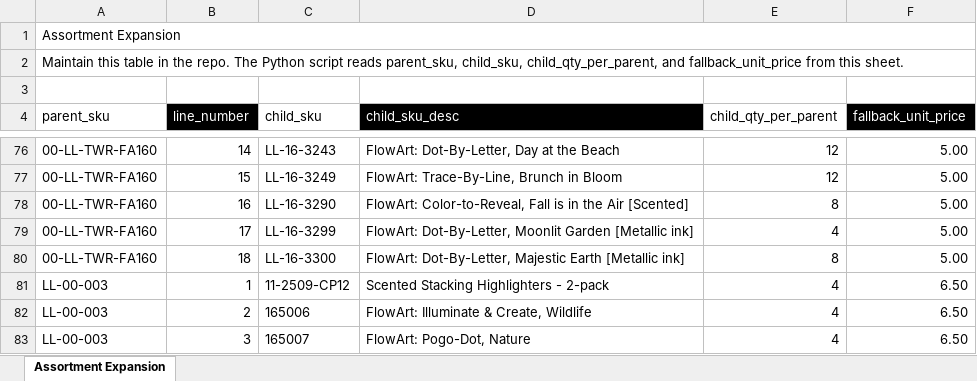
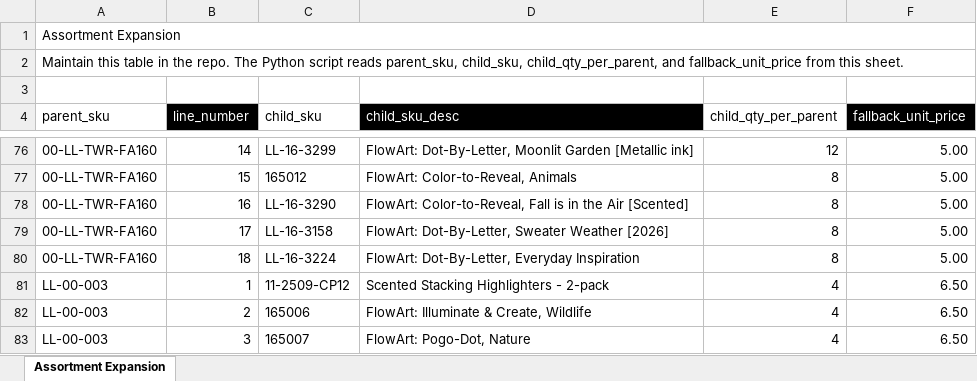
Before and after one commit to Pkirch1211/mt-shopify-sync, an Excel workbook: assortment-expansion.xlsx, sheet Assortment Expansion, drawn as a sheet; only a part is shown, gaps mark what is left out; values as stored, in another font and other column widths than the file's, no borders; the diff covers the shown part only; the diff names each change by its address in the sheet, - before the commit and + after, or states it on an @@ line.

```diff
--- a/assortment-expansion.xlsx (sheet Assortment Expansion)
+++ b/assortment-expansion.xlsx (sheet Assortment Expansion)
-C76 (child_sku): LL-16-3243
+C76 (child_sku): LL-16-3299
-D76 (child_sku_desc): FlowArt: Dot-By-Letter, Day at the Beach
+D76 (child_sku_desc): FlowArt: Dot-By-Letter, Moonlit Garden [Metallic ink]
-C77 (child_sku): LL-16-3249
+C77 (child_sku): 165012
-D77 (child_sku_desc): FlowArt: Trace-By-Line, Brunch in Bloom
+D77 (child_sku_desc): FlowArt: Color-to-Reveal, Animals
-E77 (child_qty_per_parent): 12
+E77 (child_qty_per_parent): 8
-C79 (child_sku): LL-16-3299
+C79 (child_sku): LL-16-3158
-D79 (child_sku_desc): FlowArt: Dot-By-Letter, Moonlit Garden [Metallic ink]
+D79 (child_sku_desc): FlowArt: Dot-By-Letter, Sweater Weather [2026]
-E79 (child_qty_per_parent): 4
+E79 (child_qty_per_parent): 8
-C80 (child_sku): LL-16-3300
+C80 (child_sku): LL-16-3224
-D80 (child_sku_desc): FlowArt: Dot-By-Letter, Majestic Earth [Metallic ink]
+D80 (child_sku_desc): FlowArt: Dot-By-Letter, Everyday Inspiration
```
Also changed, not shown: 31 edited cells elsewhere in this sheet.
